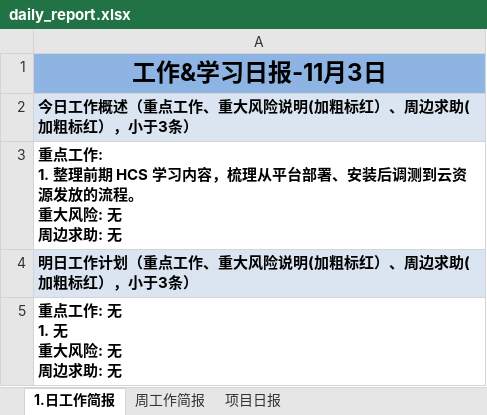
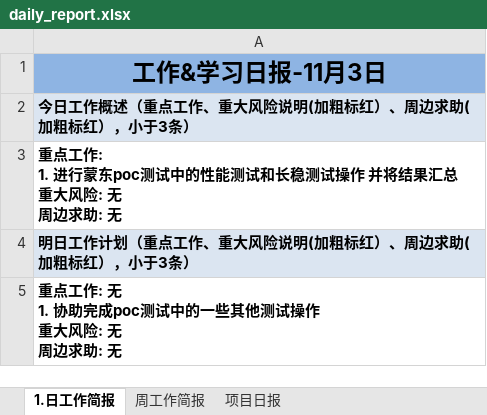
Before and after one commit to suwq04810-cloud/daily-report-sender, an Excel workbook: daily_report.xlsx, sheet 1.日工作简报, drawn as a sheet; values as stored, in another font and other column widths than the file's, no borders; ↵ is a line break in a cell; the diff names each change by its address in the sheet, - before the commit and + after, or states it on an @@ line.

Commit message:
Update daily report

```diff
--- a/daily_report.xlsx (sheet 1.日工作简报)
+++ b/daily_report.xlsx (sheet 1.日工作简报)
-A3: …工作: ↵ 1. 整理前期 HCS 学习内容，梳理从平台部署、安装后调测到云资源发放的流程。 ↵ 重大风…
+A3: …工作: ↵ 1. 进行蒙东poc测试中的性能测试和长稳测试操作 并将结果汇总 ↵ 重大风…
-A5: 重点工作: 无 ↵ 1. 无 ↵ 重大风险: 无 ↵ 周边求助: 无
+A5: 重点工作: 无 ↵ 1. 协助完成poc测试中的一些其他测试操作 ↵ 重大风险: 无 ↵ 周边求助: 无
```
